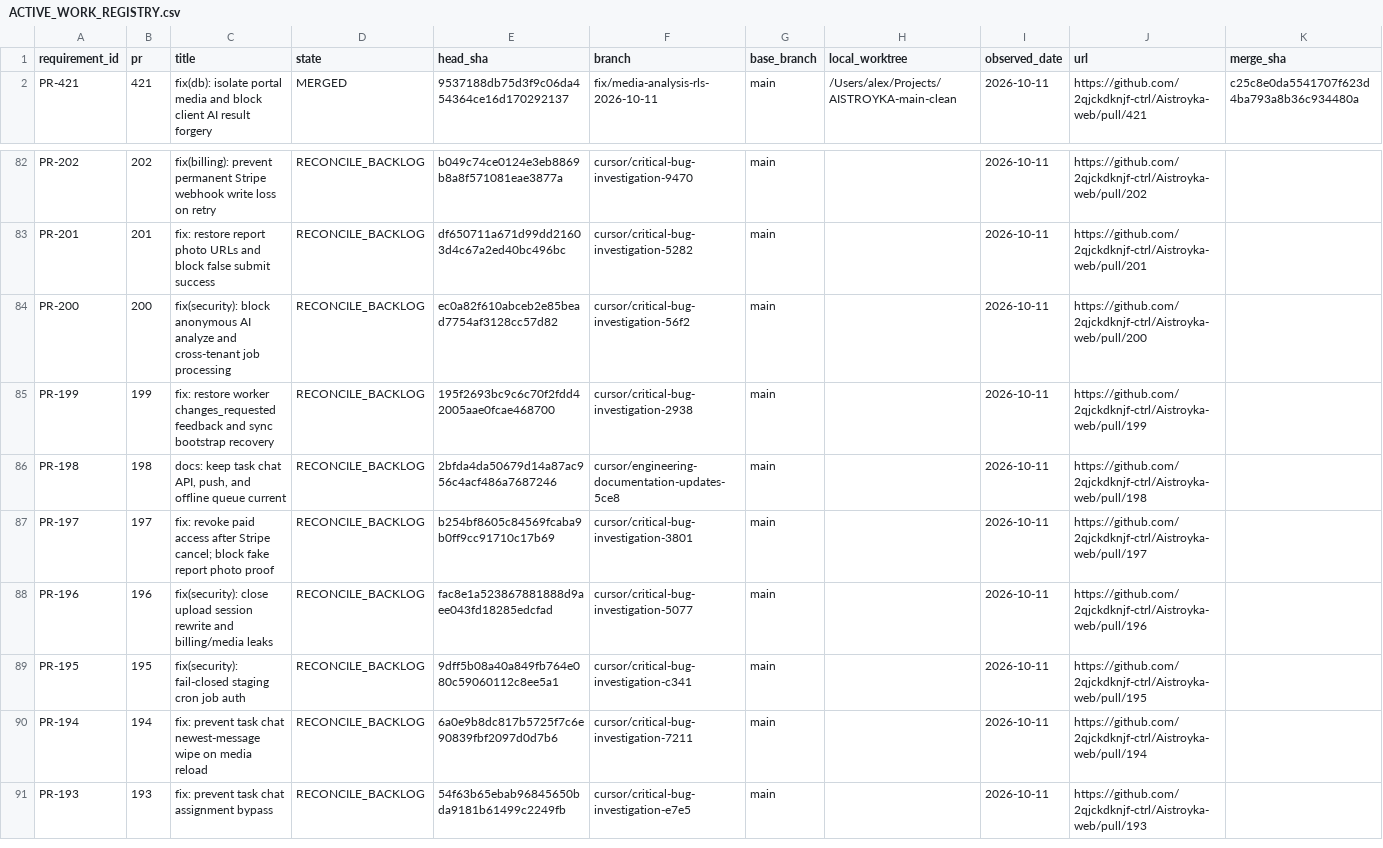
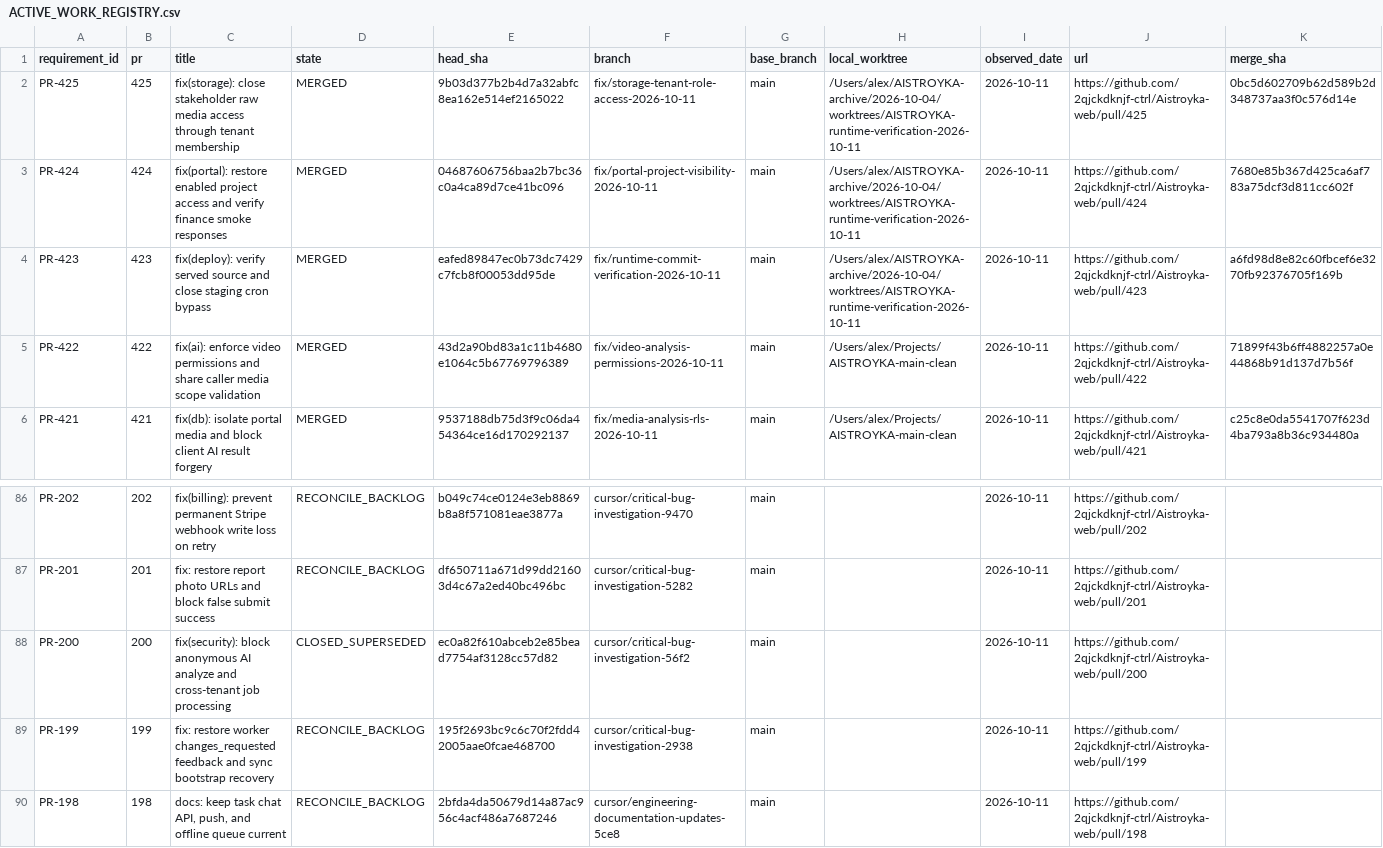
Before and after one commit to 2qjckdknjf-ctrl/Aistroyka-web, a CSV file: docs/tasks/ACTIVE_WORK_REGISTRY.csv, drawn as a sheet; only a part is shown, gaps mark what is left out; the shorter side is filled out with more unchanged rows.

```diff
--- a/docs/tasks/ACTIVE_WORK_REGISTRY.csv
+++ b/docs/tasks/ACTIVE_WORK_REGISTRY.csv
@@ -1,2 +1,6 @@
 requirement_id,pr,title,state,head_sha,branch,base_branch,local_worktree,observed_date,url,merge_sha
+PR-425,425,fix(storage): close stakeholder raw media access through tenant membership,MERGED,9b03d377b2b4d7a32abfc8ea162e514ef2165022,fix/storage-tenant-role-access-2026-10-11,main,/Users/alex/AISTROYKA-archive/2026-10-04/worktrees/AISTROYKA-runtime-verification-2026-10-11,2026-10-11,https://github.com/2qjckdknjf-ctrl/Aistroyka-web/pull/425,0bc5d602709b62d589b2d348737aa3f0c576d14e
+PR-424,424,fix(portal): restore enabled project access and verify finance smoke responses,MERGED,04687606756baa2b7bc36c0a4ca89d7ce41bc096,fix/portal-project-visibility-2026-10-11,main,/Users/alex/AISTROYKA-archive/2026-10-04/worktrees/AISTROYKA-runtime-verification-2026-10-11,2026-10-11,https://github.com/2qjckdknjf-ctrl/Aistroyka-web/pull/424,7680e85b367d425ca6af783a75dcf3d811cc602f
+PR-423,423,fix(deploy): verify served source and close staging cron bypass,MERGED,eafed89847ec0b73dc7429c7fcb8f00053dd95de,fix/runtime-commit-verification-2026-10-11,main,/Users/alex/AISTROYKA-archive/2026-10-04/worktrees/AISTROYKA-runtime-verification-2026-10-11,2026-10-11,https://github.com/2qjckdknjf-ctrl/Aistroyka-web/pull/423,a6fd98d8e82c60fbcef6e3270fb92376705f169b
+PR-422,422,fix(ai): enforce video permissions and share caller media scope validation,MERGED,43d2a90bd83a1c11b4680e1064c5b67769796389,fix/video-analysis-permissions-2026-10-11,main,/Users/alex/Projects/AISTROYKA-main-clean,2026-10-11,https://github.com/2qjckdknjf-ctrl/Aistroyka-web/pull/422,71899f43b6ff4882257a0e44868b91d137d7b56f
 PR-421,421,fix(db): isolate portal media and block client AI result forgery,MERGED,9537188db75d3f9c06da454364ce16d170292137,fix/media-analysis-rls-2026-10-11,main,/Users/alex/Projects/AISTROYKA-main-clean,2026-10-11,https://github.com/2qjckdknjf-ctrl/Aistroyka-web/pull/421,c25c8e0da5541707f623d4ba793a8b36c934480a
@@ -83,3 +87,3 @@ PR-202,202,fix(billing): prevent permanent Stripe webhook write loss on retry,RE
 PR-201,201,fix: restore report photo URLs and block false submit success,RECONCILE_BACKLOG,df650711a671d99dd21603d4c67a2ed40bc496bc,cursor/critical-bug-investigation-5282,main,,2026-10-11,https://github.com/2qjckdknjf-ctrl/Aistroyka-web/pull/201,
-PR-200,200,fix(security): block anonymous AI analyze and cross-tenant job processing,RECONCILE_BACKLOG,ec0a82f610abceb2e85bead7754af3128cc57d82,cursor/critical-bug-investigation-56f2,main,,2026-10-11,https://github.com/2qjckdknjf-ctrl/Aistroyka-web/pull/200,
+PR-200,200,fix(security): block anonymous AI analyze and cross-tenant job processing,CLOSED_SUPERSEDED,ec0a82f610abceb2e85bead7754af3128cc57d82,cursor/critical-bug-investigation-56f2,main,,2026-10-11,https://github.com/2qjckdknjf-ctrl/Aistroyka-web/pull/200,
 PR-199,199,fix: restore worker changes_requested feedback and sync bootstrap recovery,RECONCILE_BACKLOG,195f2693bc9c6c70f2fdd42005aae0fcae468700,cursor/critical-bug-investigation-2938,main,,2026-10-11,https://github.com/2qjckdknjf-ctrl/Aistroyka-web/pull/199,
```
Also changed, not shown: 22 other files.
